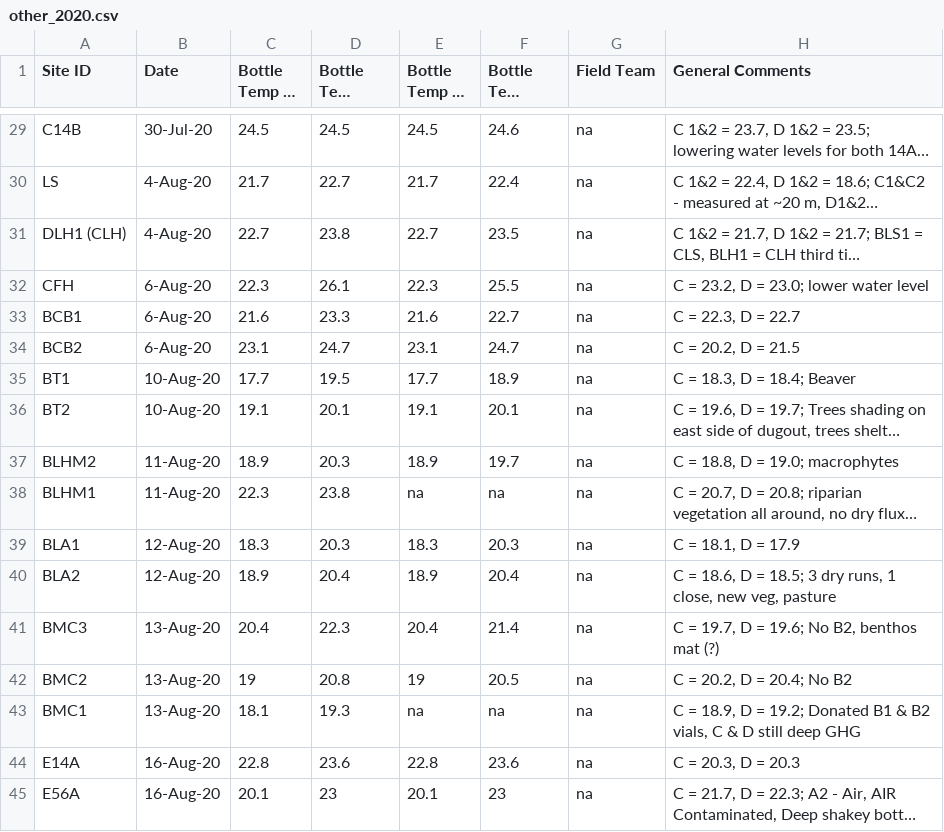
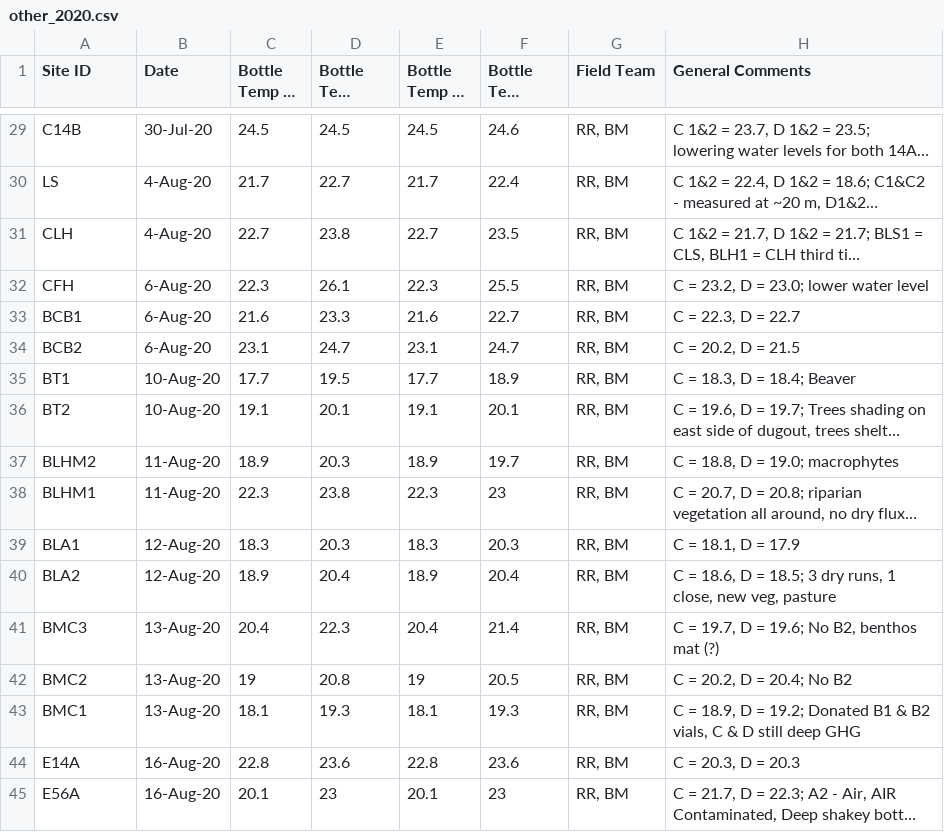
Before and after one commit to bleds22e/FAST_lab_training, a CSV file: merging_masters/data/other_2020.csv, drawn as a sheet; only a part is shown, gaps mark what is left out; long unchanged cells end in …; the diff covers the shown part only; the diff names each change by its address in the sheet, - before the commit and + after, or states it on an @@ line.

```diff
--- a/merging_masters/data/other_2020.csv
+++ b/merging_masters/data/other_2020.csv
-G29:G45 (Field Team): na
+G29:G45 (Field Team): RR, BM
-A31 (Site ID): DLH1 (CLH)
+A31 (Site ID): CLH
-E38 (Bottle Temp In 2): na
+E38 (Bottle Temp In 2): 22.3
-F38 (Bottle Temp Out 2): na
+F38 (Bottle Temp Out 2): 23
-E43 (Bottle Temp In 2): na
+E43 (Bottle Temp In 2): 18.1
-F43 (Bottle Temp Out 2): na
+F43 (Bottle Temp Out 2): 19.3
```
Also changed, not shown: 34 edited cells elsewhere in this file, merging_masters/data/grand_master.csv, 1 other file.
